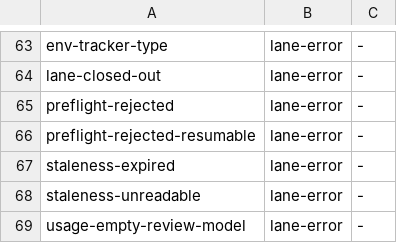
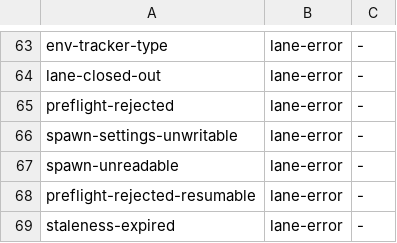
Before and after one commit to manoldonev/second-shift, a TSV file: tools/lane-bench-classes.tsv, drawn as a sheet; only a part is shown, gaps mark what is left out; the shorter side is filled out with more unchanged rows; the diff names each change by its address in the sheet, - before the commit and + after, or states it on an @@ line.

```diff
--- a/tools/lane-bench-classes.tsv
+++ b/tools/lane-bench-classes.tsv
+row 66: spawn-settings-unwritable | lane-error | -
+row 67: spawn-unreadable | lane-error | -
```
Also changed, not shown: 1 other file.
